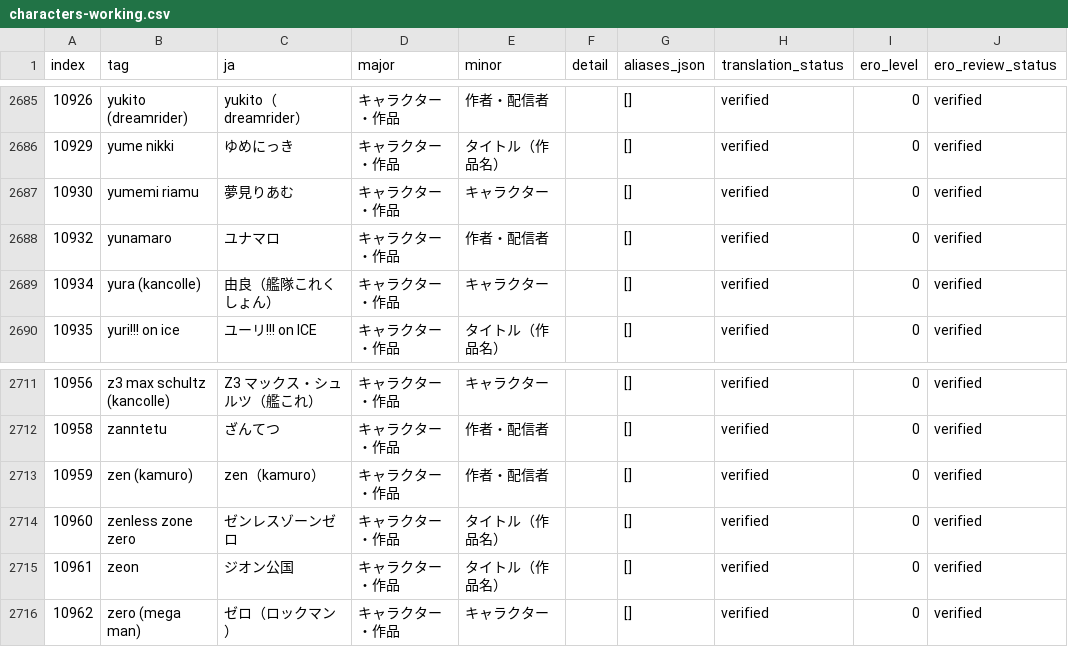
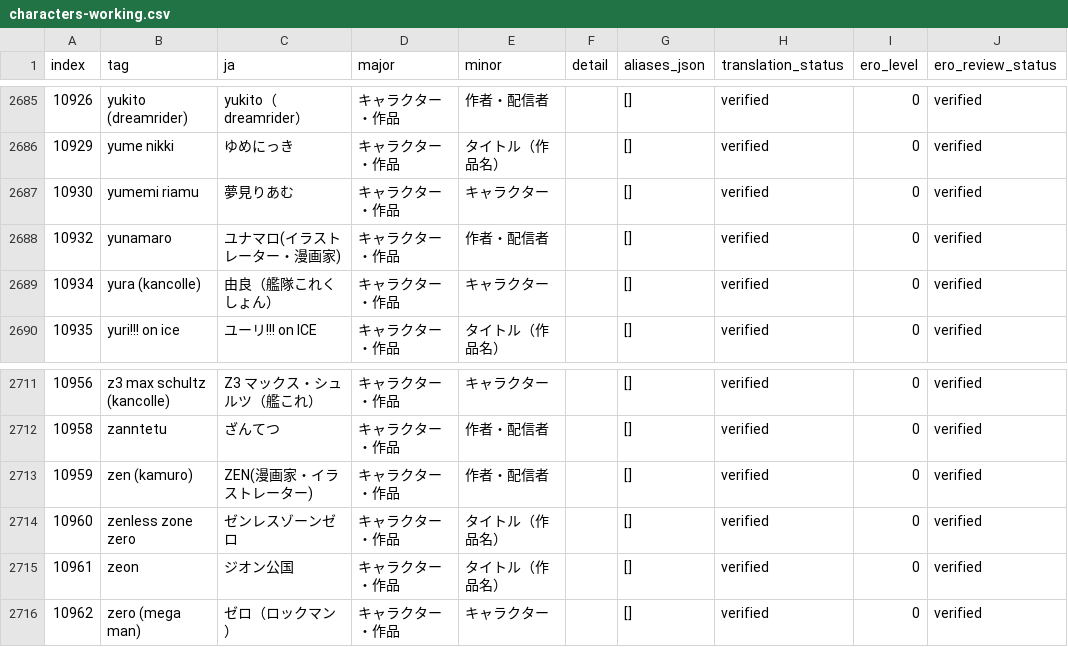
Before and after one commit to menosgrande/prompt-tag-dictionary-data, a CSV file: characters-working.csv, drawn as a sheet; only a part is shown, gaps mark what is left out; the diff names each change by its address in the sheet, - before the commit and + after, or states it on an @@ line.

Commit message:
Annotate verified occupations for remaining creator entries

```diff
--- a/characters-working.csv
+++ b/characters-working.csv
-C2688 (ja): ユナマロ
+C2688 (ja): ユナマロ(イラストレーター・漫画家)
-C2713 (ja): zen（kamuro）
+C2713 (ja): ZEN(漫画家・イラストレーター)
```
